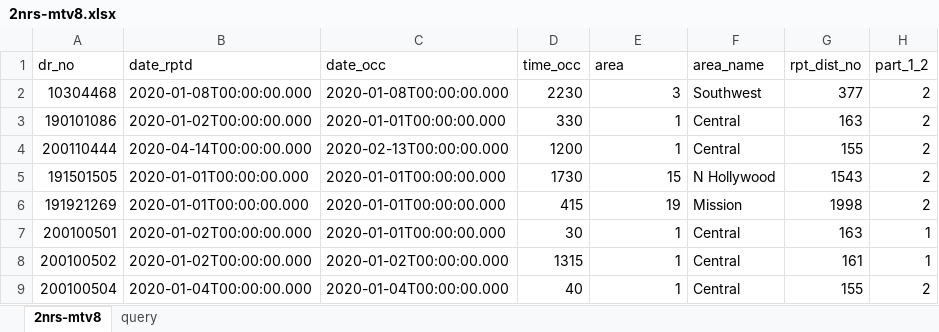
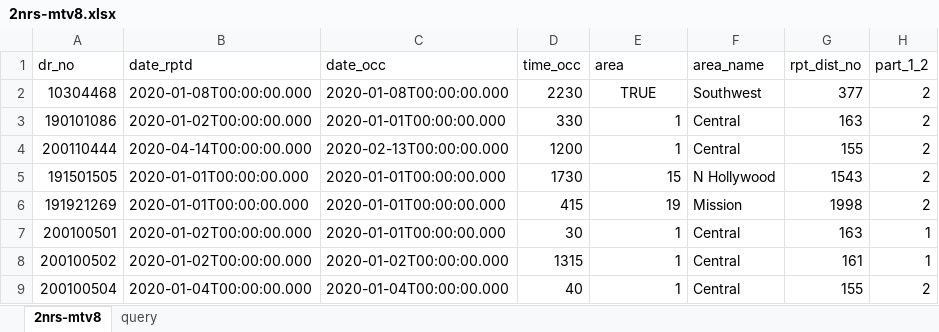
Before and after one commit to xlladdins/xll_sqlite, an Excel workbook: 2nrs-mtv8.xlsx, sheet 2nrs-mtv8, drawn as a sheet; only a part is shown; values as stored, in another font and other column widths than the file's, no borders; the diff names each change by its address in the sheet, - before the commit and + after, or states it on an @@ line.

```diff
--- a/2nrs-mtv8.xlsx (sheet 2nrs-mtv8)
+++ b/2nrs-mtv8.xlsx (sheet 2nrs-mtv8)
-E2 (area): 3
+E2 (area): TRUE
-E2 alignment: right
+E2 alignment: center
```
Also changed, not shown: sheet query, 2 other files.
